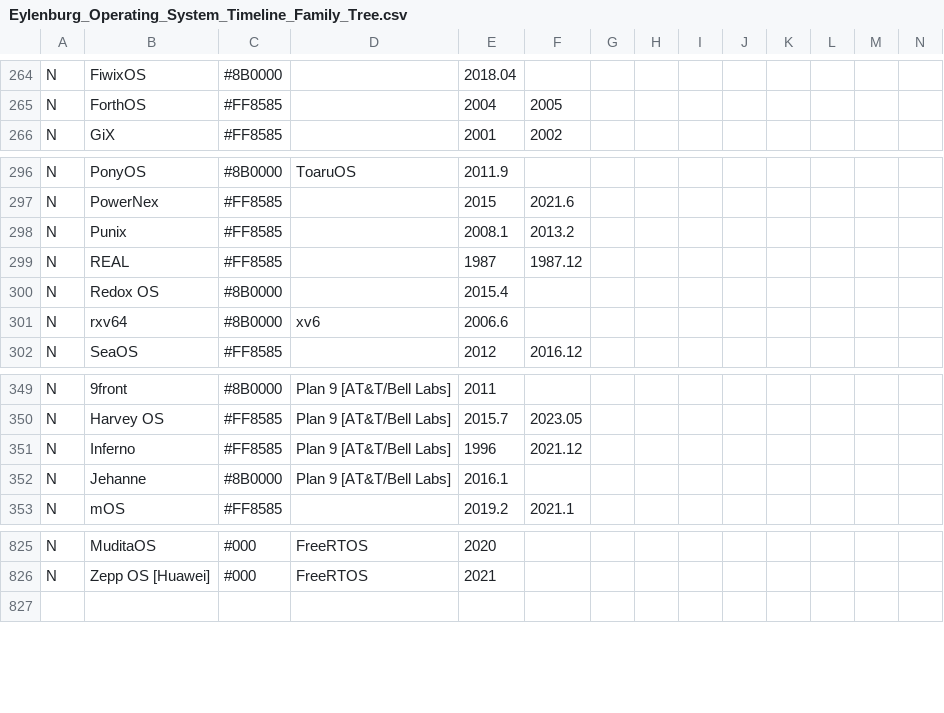
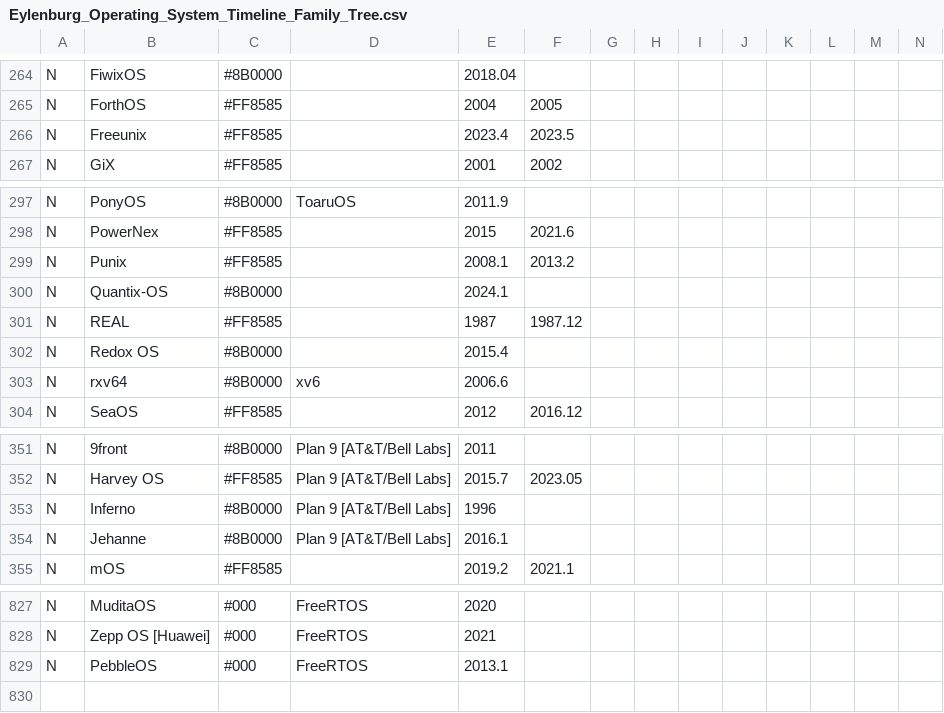
Before and after one commit to eylenburg/os-family-tree, a CSV file: Eylenburg_Operating_System_Timeline_Family_Tree.csv, drawn as a sheet; only a part is shown, gaps mark what is left out; addresses are those after the commit; rows hold the shown columns only; the diff names each change by its address in the sheet, - before the commit and + after, or states it on an @@ line.

```diff
--- a/Eylenburg_Operating_System_Timeline_Family_Tree.csv
+++ b/Eylenburg_Operating_System_Timeline_Family_Tree.csv
+row 266: N | Freeunix | #FF8585 |  | 2023.4 | 2023.5
+row 300: N | Quantix-OS | #8B0000 |  | 2024.1
-C353: #FF8585
+C353: #8B0000
-F353: 2021.12
+F353: (empty)
+row 829: N | PebbleOS | #000 | FreeRTOS | 2013.1
```
Also changed, not shown: 1 other file.
